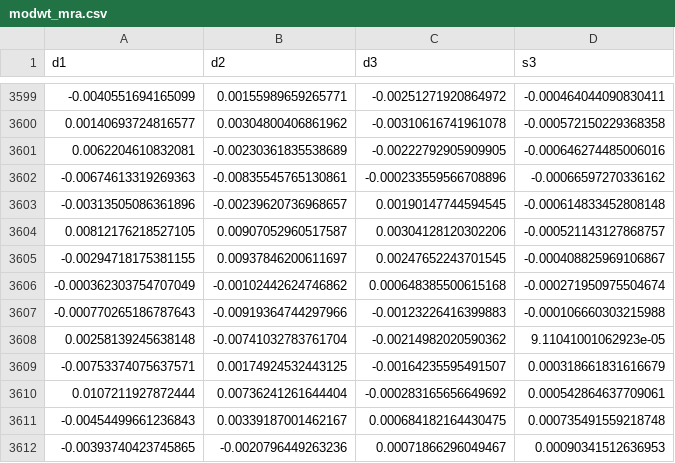
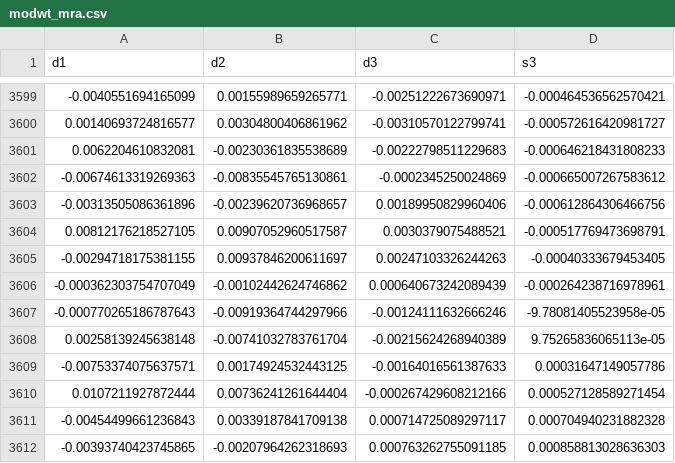
Before and after one commit to 0zean/MODWT-MARS, a CSV file: modwt_mra.csv, drawn as a sheet; only a part is shown, gaps mark what is left out; the diff covers the shown part only.

```diff
--- a/modwt_mra.csv
+++ b/modwt_mra.csv
@@ -3599,14 +3599,14 @@
--0.0040551694165099,0.00155989659265771,-0.00251271920864972,-0.000464044090830411
-0.00140693724816577,0.00304800406861962,-0.00310616741961078,-0.000572150229368358
-0.0062204610832081,-0.00230361835538689,-0.00222792905909905,-0.000646274485006016
--0.00674613319269363,-0.00835545765130861,-0.000233559566708896,-0.00066597270336162
--0.00313505086361896,-0.00239620736968657,0.00190147744594545,-0.000614833452808148
-0.00812176218527105,0.00907052960517587,0.00304128120302206,-0.000521143127868757
--0.00294718175381155,0.00937846200611697,0.00247652243701545,-0.000408825969106867
--0.000362303754707049,-0.00102442624746862,0.000648385500615168,-0.000271950975504674
--0.000770265186787643,-0.00919364744297966,-0.00123226416399883,-0.000106660303215988
-0.00258139245638148,-0.00741032783761704,-0.00214982020590362,9.11041001062923e-05
--0.00753374075637571,0.00174924532443125,-0.00164235595491507,0.000318661831616679
-0.0107211927872444,0.00736241261644404,-0.000283165656649692,0.000542864637709061
--0.00454499661236843,0.00339187001462167,0.000684182164430475,0.000735491559218748
--0.00393740423745865,-0.0020796449263236,0.00071866296049467,0.00090341512636953
+-0.0040551694165099,0.00155989659265771,-0.00251222673690971,-0.000464536562570421
+0.00140693724816577,0.00304800406861962,-0.00310570122799741,-0.000572616420981727
+0.0062204610832081,-0.00230361835538689,-0.00222798511229683,-0.000646218431808233
+-0.00674613319269363,-0.00835545765130861,-0.0002345250024869,-0.000665007267583612
+-0.00313505086361896,-0.00239620736968657,0.00189950829960406,-0.000612864306466756
+0.00812176218527105,0.00907052960517587,0.0030379075488521,-0.000517769473698791
+-0.00294718175381155,0.00937846200611697,0.00247103326244263,-0.00040333679453405
+-0.000362303754707049,-0.00102442624746862,0.000640673242089439,-0.000264238716978961
+-0.000770265186787643,-0.00919364744297966,-0.00124111632666246,-9.78081405523958e-05
+0.00258139245638148,-0.00741032783761704,-0.00215624268940389,9.75265836065113e-05
+-0.00753374075637571,0.00174924532443125,-0.00164016561387633,0.00031647149057786
+0.0107211927872444,0.00736241261644404,-0.000267429608212166,0.000527128589271454
+-0.00454499661236843,0.00339187841709138,0.000714725089297117,0.000704940231882328
+-0.00393740423745865,-0.00207964262318693,0.000763262755091185,0.000858813028636303
```
Also changed, not shown: 8 added rows, 7 removed rows and 68 edited cells elsewhere in this file.
